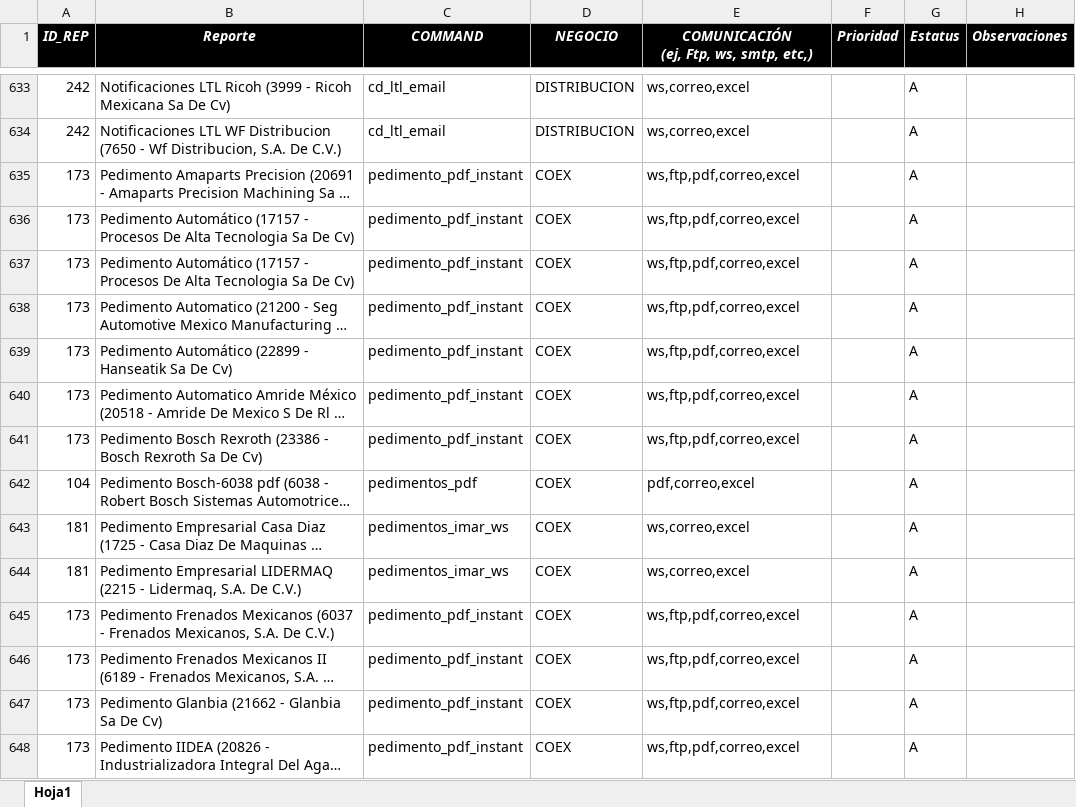
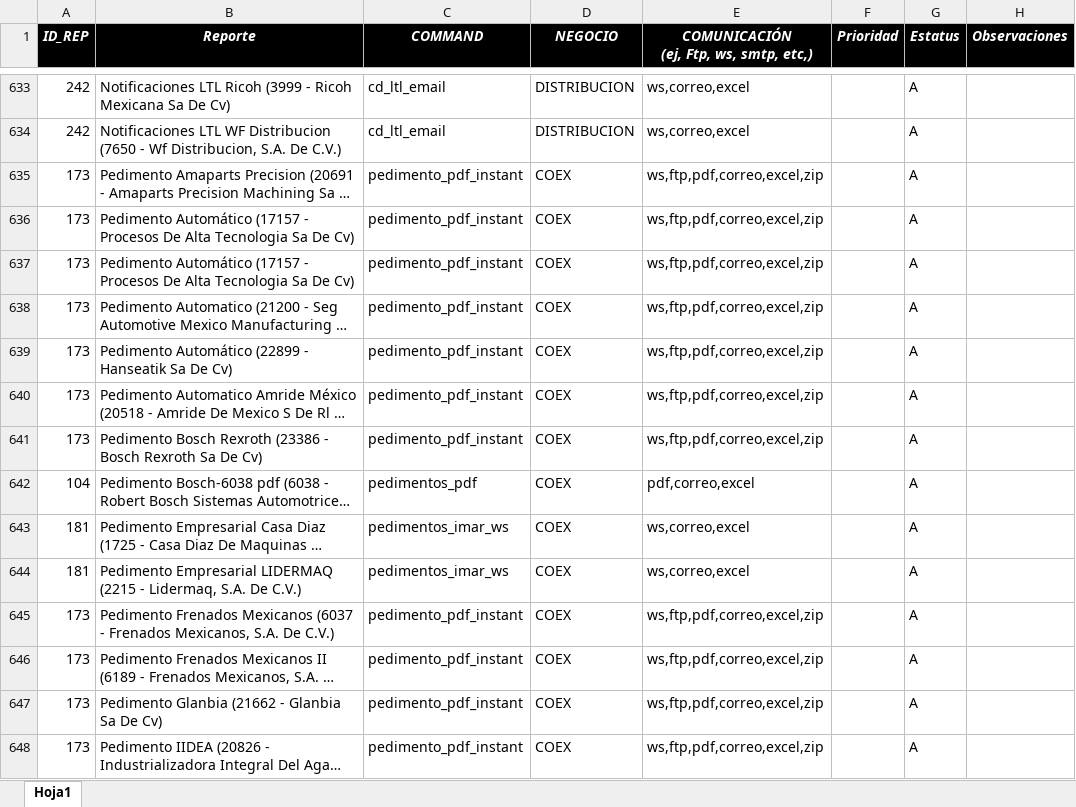
Before and after one commit to EnrikeMendez/migracion_spooler, an Excel workbook: 00-Documentacion/Listado de reportes activos.xlsx, sheet Hoja1, drawn as a sheet; only a part is shown, gaps mark what is left out; long unchanged cells end in …; values as stored, in another font and other column widths than the file's, no borders; the diff covers the shown part only; the diff names each change by its address in the sheet, - before the commit and + after, or states it on an @@ line.

Commit message:
actualizacion  Listado de reportes activos.xlsx

```diff
--- a/00-Documentacion/Listado de reportes activos.xlsx (sheet Hoja1)
+++ b/00-Documentacion/Listado de reportes activos.xlsx (sheet Hoja1)
-E635:E641: ws,ftp,pdf,correo,excel
+E635:E641: ws,ftp,pdf,correo,excel,zip
-E645:E648: ws,ftp,pdf,correo,excel
+E645:E648: ws,ftp,pdf,correo,excel,zip
```
Also changed, not shown: 366 edited cells elsewhere in this sheet.
